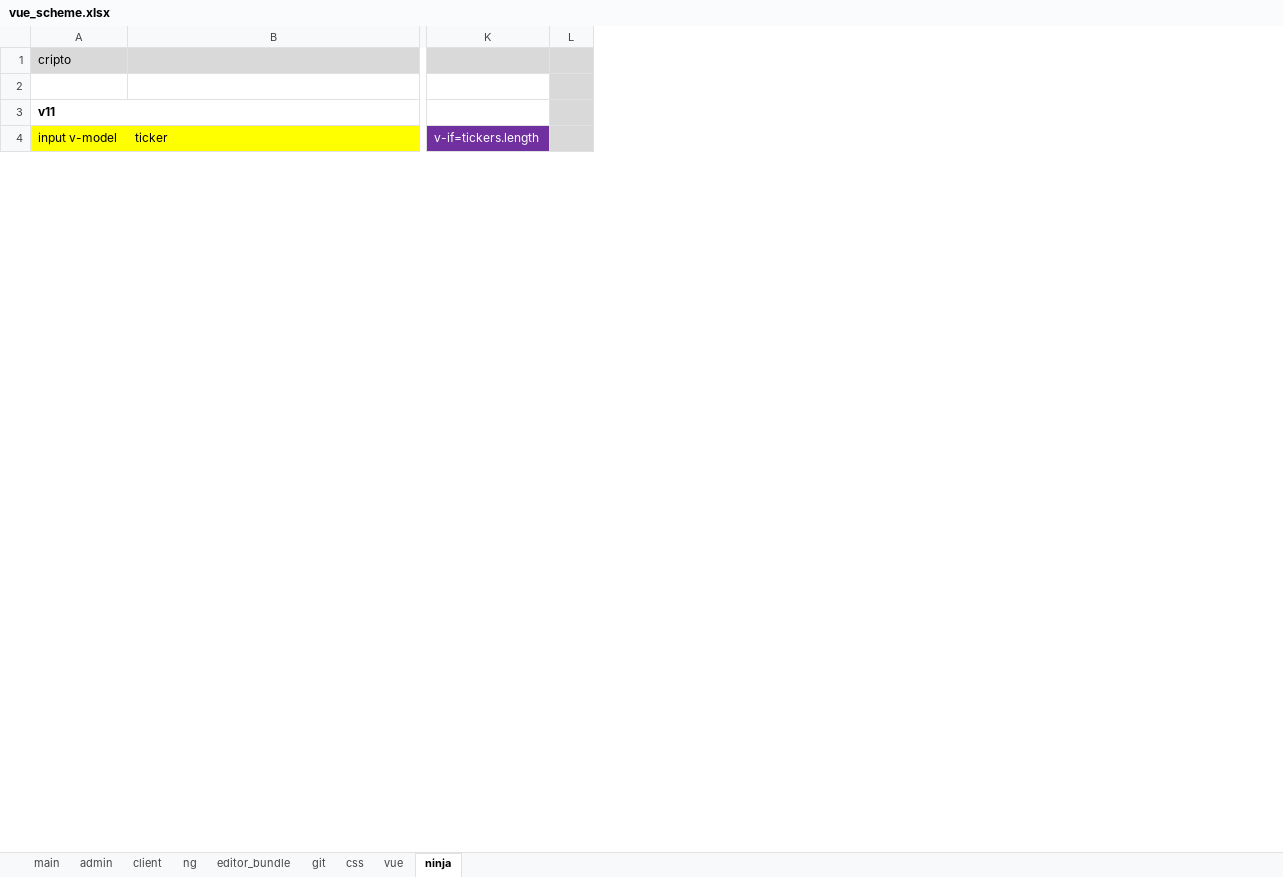
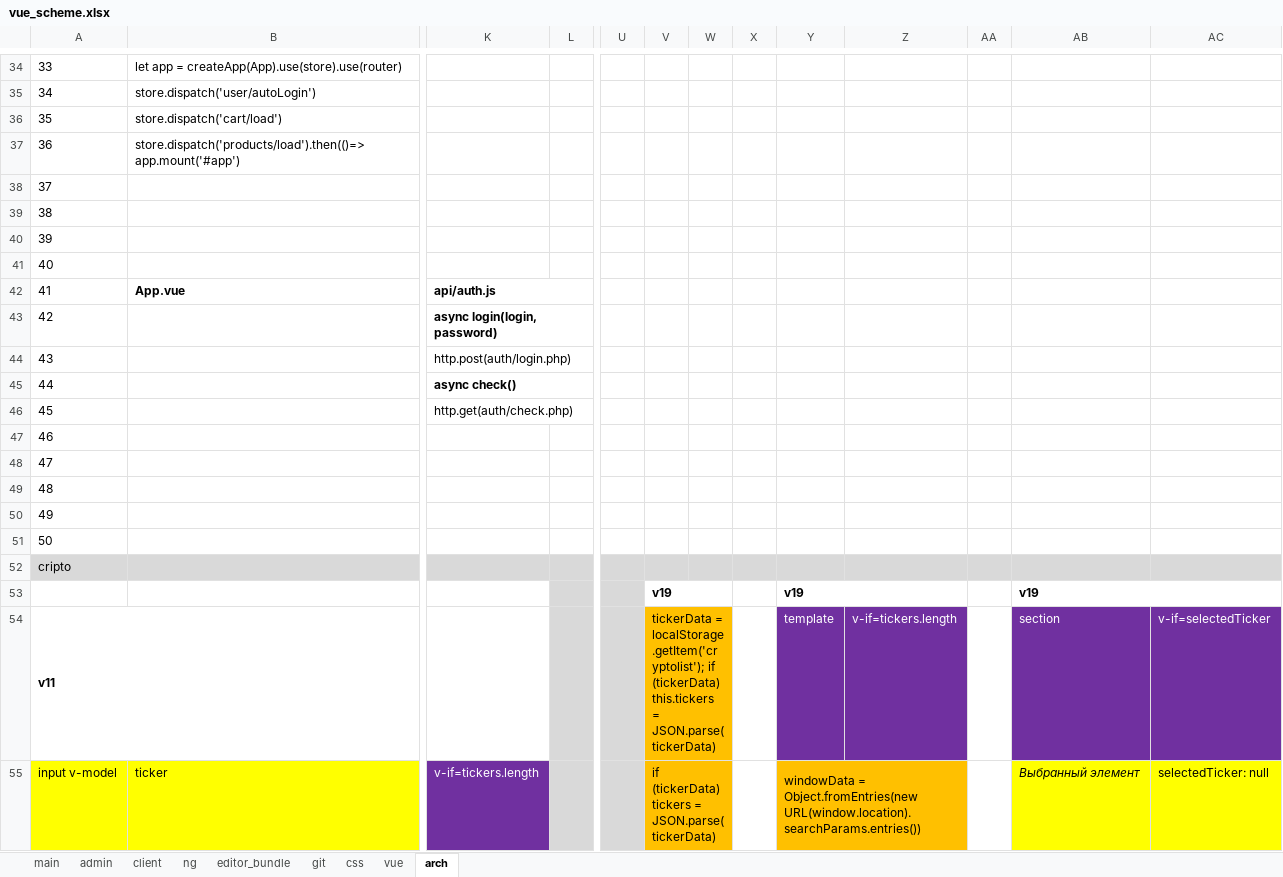
Before and after one commit to sowlru/vue-test, an Excel workbook: vue_scheme.xlsx, sheet arch, drawn as a sheet; only a part is shown, gaps mark what is left out; values as stored, in another font and other column widths than the file's, no borders; charts and pictures not drawn; removed rows and columns are numbered as before the commit, all else as after; rows hold the shown columns only; the diff covers the shown part only; the diff names each change by its address in the sheet, - before the commit and + after, or states it on an @@ line.

```diff
--- a/vue_scheme.xlsx (sheet arch)
+++ b/vue_scheme.xlsx (sheet arch)
-sheet tab: ninja
+sheet tab: arch
-column L, empty
+column L, empty
+column U, empty
+column V, rows 53-55: v19 | tickerData = localStorage.getItem('cryptolist'); if (tickerData) this.tickers = JSON.parse(tickerData) | if (tickerData) tickers = JSON.parse(tickerData)
+column W, empty
+column X, empty
+column Y, rows 53-55: v19 | template | windowData = Object.fromEntries(new URL(window.location).searchParams.entries())
+column Z, row 54: v-if=tickers.length
+column AA, empty
+column AB, rows 53-55: v19 | section | Выбранный элемент
+column AC, rows 54-55: v-if=selectedTicker | selectedTicker: null
+row 34: 33 | let app = createApp(App).use(store).use(router)
+row 35: 34 | store.dispatch('user/autoLogin')
+row 36: 35 | store.dispatch('cart/load')
+row 37: 36 | store.dispatch('products/load').then(()=> app.mount('#app')
+row 38: 37
+row 39: 38
+row 40: 39
+row 41: 40
+row 42: 41 | App.vue | api/auth.js
+row 43: 42 |  | async login(login, password)
+row 44: 43 |  | http.post(auth/login.php)
+row 45: 44 |  | async check()
+row 46: 45 |  | http.get(auth/check.php)
+row 47: 46
+row 48: 47
+row 49: 48
+row 50: 49
+row 51: 50
-row 53: (empty)
+row 53:  |  |  |  |  | v19 |  |  | v19 |  |  | v19
```
Also changed, not shown: 33 added rows and 25 removed rows elsewhere in this sheet, sheet ng, sheet main, sheet git, charts or pictures.
